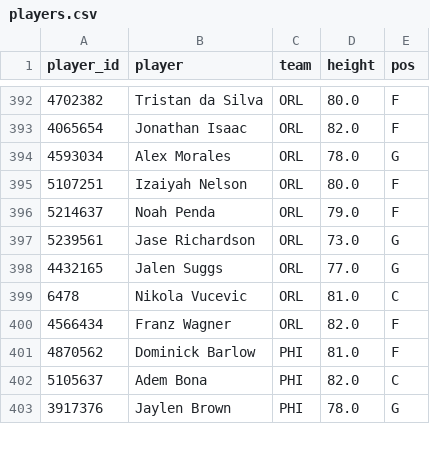
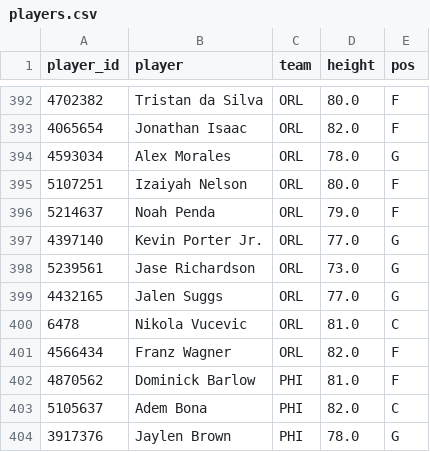
Before and after one commit to Abs-23/nba-prop-engine, a CSV file: data/players.csv, drawn as a sheet; only a part is shown, gaps mark what is left out.

```diff
--- a/data/players.csv
+++ b/data/players.csv
@@ -396,2 +396,3 @@ player_id,player,team,height,pos
 5214637,Noah Penda,ORL,79.0,F
+4397140,Kevin Porter Jr.,ORL,77.0,G
 5239561,Jase Richardson,ORL,73.0,G
```
Also changed, not shown: data/lineups_history.csv, 7 other files.
